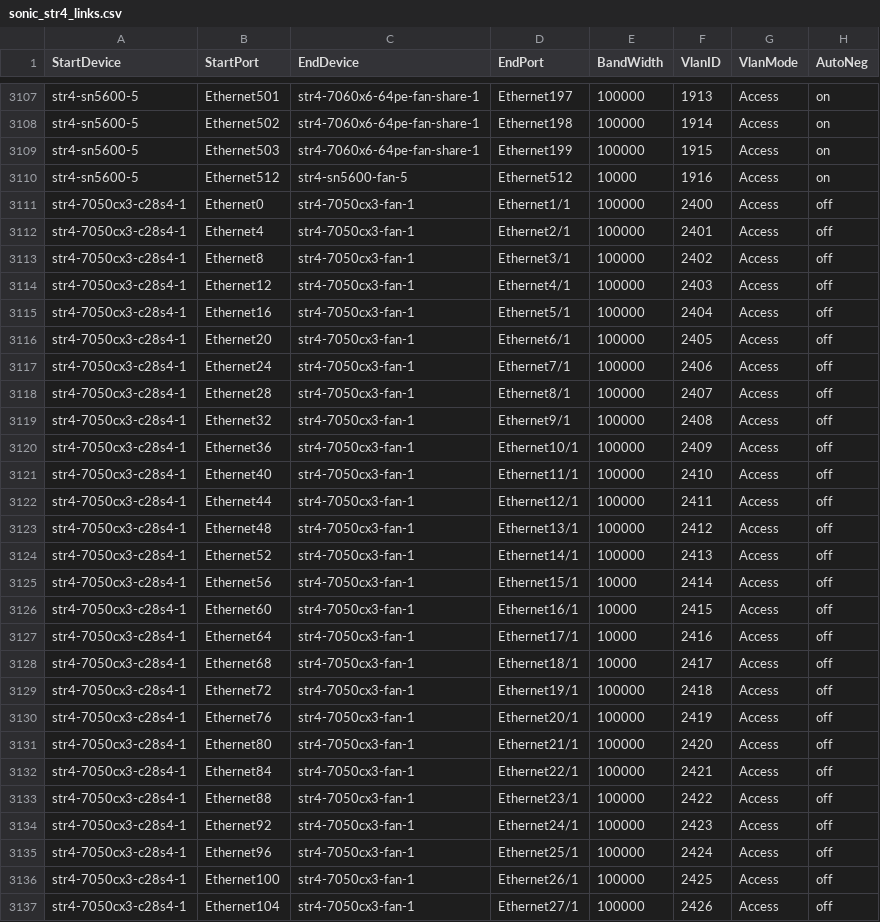
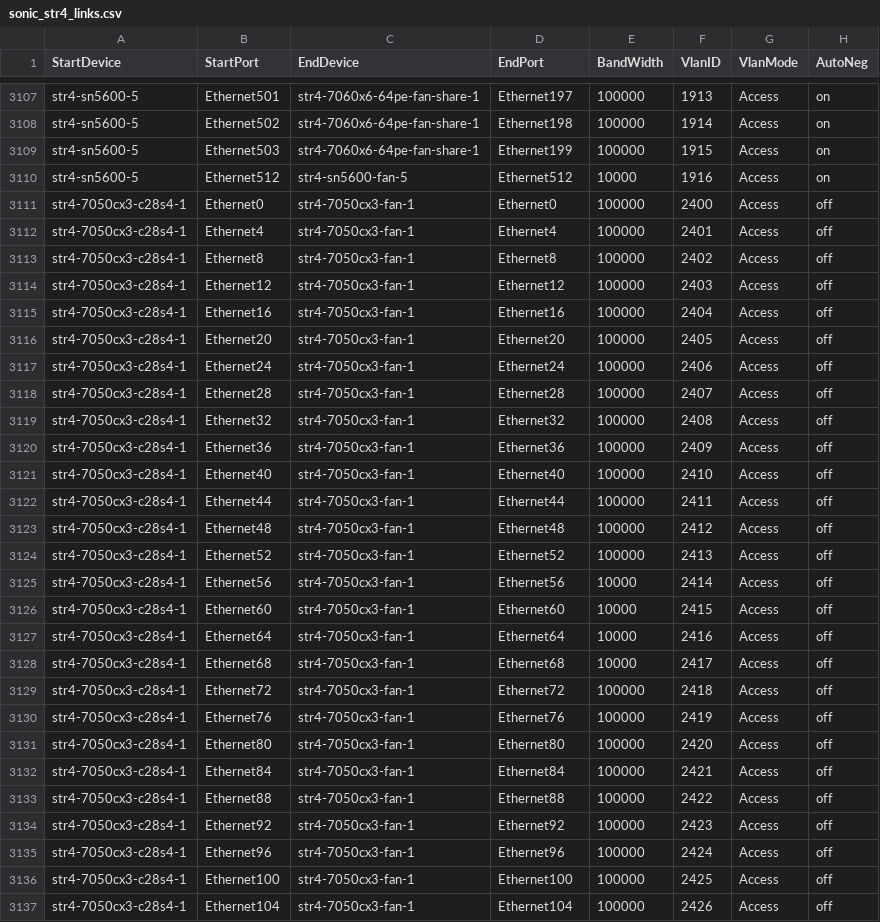
Before and after one commit to sonic-net/sonic-mgmt, a CSV file: ansible/files/sonic_str4_links.csv, drawn as a sheet; only a part is shown, gaps mark what is left out; the diff covers the shown part only.

Commit message:
Merged PR 10455: [Auto Created by PR 10451] Sync connection graph facts from internal to internal-202412
Across different branches, the connection graph facts should remain consistent. However, as the code undergoes continuous updates, the disparities between connection graph facts files among different branches are becoming more pronounced, which divergence poses significant challenges for cherry-pick. To address these differences and reduce the time spent synchronizing branches, we can automate the creation of pull requests by running a pipeline. This pull request use the connection graph facts from the internal branch to overwrite other branches, thereby synchronizing the connection graph facts across different branches.This pull request is created from https://dev.azure.com/mssonic/internal/_git/sonic-mgmt-int/pullrequest/10451

```diff
--- a/ansible/files/sonic_str4_links.csv
+++ b/ansible/files/sonic_str4_links.csv
@@ -3110,28 +3110,28 @@ str4-sn5600-5,Ethernet503,str4-7060x6-64pe-fan-share-1,Ethernet199,100000,1915,A
 str4-sn5600-5,Ethernet512,str4-sn5600-fan-5,Ethernet512,10000,1916,Access,on
-str4-7050cx3-c28s4-1,Ethernet0,str4-7050cx3-fan-1,Ethernet1/1,100000,2400,Access,off
-str4-7050cx3-c28s4-1,Ethernet4,str4-7050cx3-fan-1,Ethernet2/1,100000,2401,Access,off
-str4-7050cx3-c28s4-1,Ethernet8,str4-7050cx3-fan-1,Ethernet3/1,100000,2402,Access,off
-str4-7050cx3-c28s4-1,Ethernet12,str4-7050cx3-fan-1,Ethernet4/1,100000,2403,Access,off
-str4-7050cx3-c28s4-1,Ethernet16,str4-7050cx3-fan-1,Ethernet5/1,100000,2404,Access,off
-str4-7050cx3-c28s4-1,Ethernet20,str4-7050cx3-fan-1,Ethernet6/1,100000,2405,Access,off
-str4-7050cx3-c28s4-1,Ethernet24,str4-7050cx3-fan-1,Ethernet7/1,100000,2406,Access,off
-str4-7050cx3-c28s4-1,Ethernet28,str4-7050cx3-fan-1,Ethernet8/1,100000,2407,Access,off
-str4-7050cx3-c28s4-1,Ethernet32,str4-7050cx3-fan-1,Ethernet9/1,100000,2408,Access,off
-str4-7050cx3-c28s4-1,Ethernet36,str4-7050cx3-fan-1,Ethernet10/1,100000,2409,Access,off
-str4-7050cx3-c28s4-1,Ethernet40,str4-7050cx3-fan-1,Ethernet11/1,100000,2410,Access,off
-str4-7050cx3-c28s4-1,Ethernet44,str4-7050cx3-fan-1,Ethernet12/1,100000,2411,Access,off
-str4-7050cx3-c28s4-1,Ethernet48,str4-7050cx3-fan-1,Ethernet13/1,100000,2412,Access,off
-str4-7050cx3-c28s4-1,Ethernet52,str4-7050cx3-fan-1,Ethernet14/1,100000,2413,Access,off
-str4-7050cx3-c28s4-1,Ethernet56,str4-7050cx3-fan-1,Ethernet15/1,10000,2414,Access,off
-str4-7050cx3-c28s4-1,Ethernet60,str4-7050cx3-fan-1,Ethernet16/1,10000,2415,Access,off
-str4-7050cx3-c28s4-1,Ethernet64,str4-7050cx3-fan-1,Ethernet17/1,10000,2416,Access,off
-str4-7050cx3-c28s4-1,Ethernet68,str4-7050cx3-fan-1,Ethernet18/1,10000,2417,Access,off
-str4-7050cx3-c28s4-1,Ethernet72,str4-7050cx3-fan-1,Ethernet19/1,100000,2418,Access,off
-str4-7050cx3-c28s4-1,Ethernet76,str4-7050cx3-fan-1,Ethernet20/1,100000,2419,Access,off
-str4-7050cx3-c28s4-1,Ethernet80,str4-7050cx3-fan-1,Ethernet21/1,100000,2420,Access,off
-str4-7050cx3-c28s4-1,Ethernet84,str4-7050cx3-fan-1,Ethernet22/1,100000,2421,Access,off
-str4-7050cx3-c28s4-1,Ethernet88,str4-7050cx3-fan-1,Ethernet23/1,100000,2422,Access,off
-str4-7050cx3-c28s4-1,Ethernet92,str4-7050cx3-fan-1,Ethernet24/1,100000,2423,Access,off
-str4-7050cx3-c28s4-1,Ethernet96,str4-7050cx3-fan-1,Ethernet25/1,100000,2424,Access,off
-str4-7050cx3-c28s4-1,Ethernet100,str4-7050cx3-fan-1,Ethernet26/1,100000,2425,Access,off
-str4-7050cx3-c28s4-1,Ethernet104,str4-7050cx3-fan-1,Ethernet27/1,100000,2426,Access,off
+str4-7050cx3-c28s4-1,Ethernet0,str4-7050cx3-fan-1,Ethernet0,100000,2400,Access,off
+str4-7050cx3-c28s4-1,Ethernet4,str4-7050cx3-fan-1,Ethernet4,100000,2401,Access,off
+str4-7050cx3-c28s4-1,Ethernet8,str4-7050cx3-fan-1,Ethernet8,100000,2402,Access,off
+str4-7050cx3-c28s4-1,Ethernet12,str4-7050cx3-fan-1,Ethernet12,100000,2403,Access,off
+str4-7050cx3-c28s4-1,Ethernet16,str4-7050cx3-fan-1,Ethernet16,100000,2404,Access,off
+str4-7050cx3-c28s4-1,Ethernet20,str4-7050cx3-fan-1,Ethernet20,100000,2405,Access,off
+str4-7050cx3-c28s4-1,Ethernet24,str4-7050cx3-fan-1,Ethernet24,100000,2406,Access,off
+str4-7050cx3-c28s4-1,Ethernet28,str4-7050cx3-fan-1,Ethernet28,100000,2407,Access,off
+str4-7050cx3-c28s4-1,Ethernet32,str4-7050cx3-fan-1,Ethernet32,100000,2408,Access,off
+str4-7050cx3-c28s4-1,Ethernet36,str4-7050cx3-fan-1,Ethernet36,100000,2409,Access,off
+str4-7050cx3-c28s4-1,Ethernet40,str4-7050cx3-fan-1,Ethernet40,100000,2410,Access,off
+str4-7050cx3-c28s4-1,Ethernet44,str4-7050cx3-fan-1,Ethernet44,100000,2411,Access,off
+str4-7050cx3-c28s4-1,Ethernet48,str4-7050cx3-fan-1,Ethernet48,100000,2412,Access,off
+str4-7050cx3-c28s4-1,Ethernet52,str4-7050cx3-fan-1,Ethernet52,100000,2413,Access,off
+str4-7050cx3-c28s4-1,Ethernet56,str4-7050cx3-fan-1,Ethernet56,10000,2414,Access,off
+str4-7050cx3-c28s4-1,Ethernet60,str4-7050cx3-fan-1,Ethernet60,10000,2415,Access,off
+str4-7050cx3-c28s4-1,Ethernet64,str4-7050cx3-fan-1,Ethernet64,10000,2416,Access,off
+str4-7050cx3-c28s4-1,Ethernet68,str4-7050cx3-fan-1,Ethernet68,10000,2417,Access,off
+str4-7050cx3-c28s4-1,Ethernet72,str4-7050cx3-fan-1,Ethernet72,100000,2418,Access,off
+str4-7050cx3-c28s4-1,Ethernet76,str4-7050cx3-fan-1,Ethernet76,100000,2419,Access,off
+str4-7050cx3-c28s4-1,Ethernet80,str4-7050cx3-fan-1,Ethernet80,100000,2420,Access,off
+str4-7050cx3-c28s4-1,Ethernet84,str4-7050cx3-fan-1,Ethernet84,100000,2421,Access,off
+str4-7050cx3-c28s4-1,Ethernet88,str4-7050cx3-fan-1,Ethernet88,100000,2422,Access,off
+str4-7050cx3-c28s4-1,Ethernet92,str4-7050cx3-fan-1,Ethernet92,100000,2423,Access,off
+str4-7050cx3-c28s4-1,Ethernet96,str4-7050cx3-fan-1,Ethernet96,100000,2424,Access,off
+str4-7050cx3-c28s4-1,Ethernet100,str4-7050cx3-fan-1,Ethernet100,100000,2425,Access,off
+str4-7050cx3-c28s4-1,Ethernet104,str4-7050cx3-fan-1,Ethernet104,100000,2426,Access,off
```
Also changed, not shown: 6 edited cells elsewhere in this file.
